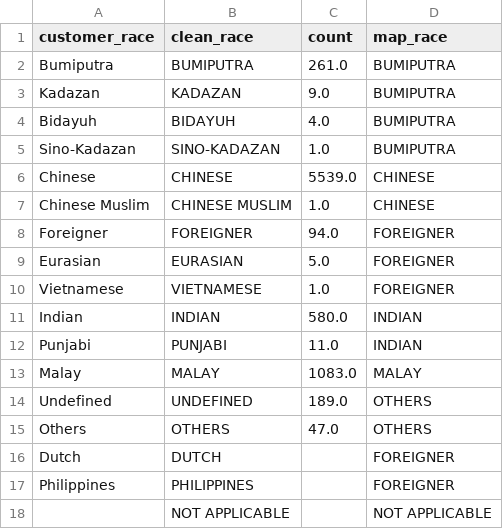
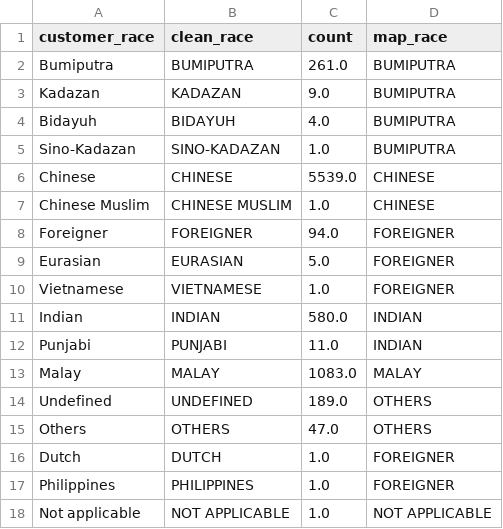
Before and after one commit to wingatesv/customer_profiling, a CSV file: feature_mapping/feature_mapping - race.csv, drawn as a sheet.

Commit message:
Update feature_mapping - race.csv

```diff
--- a/feature_mapping/feature_mapping - race.csv
+++ b/feature_mapping/feature_mapping - race.csv
@@ -15,4 +15,4 @@ Undefined,UNDEFINED,189.0,OTHERS
 Others,OTHERS,47.0,OTHERS
-Dutch,DUTCH,,FOREIGNER
-Philippines,PHILIPPINES,,FOREIGNER
-,NOT APPLICABLE,,NOT APPLICABLE
+Dutch,DUTCH,1.0,FOREIGNER
+Philippines,PHILIPPINES,1.0,FOREIGNER
+Not applicable,NOT APPLICABLE,1.0,NOT APPLICABLE
```
